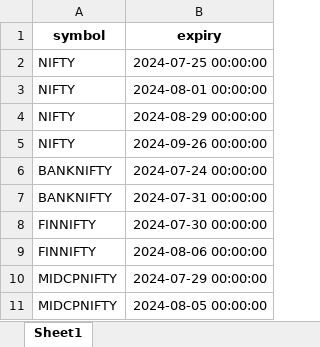
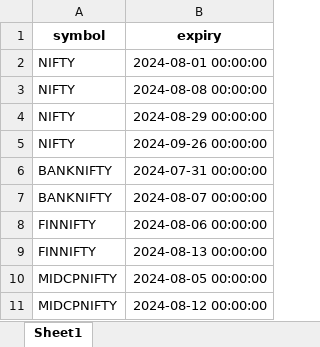
Before and after one commit to vipularathi/data_analytics_backend, an Excel workbook: symbols.xlsx, sheet Sheet1, drawn as a sheet; values as stored, in another font and other column widths than the file's, no borders; removed rows and columns are numbered as before the commit, all else as after; the diff names each change by its address in the sheet, - before the commit and + after, or states it on an @@ line.

```diff
--- a/symbols.xlsx (sheet Sheet1)
+++ b/symbols.xlsx (sheet Sheet1)
-row 2: NIFTY | 2024-07-25 00:00:00
+row 3: NIFTY | 2024-08-08 00:00:00
-row 6: BANKNIFTY | 2024-07-24 00:00:00
-row 8: FINNIFTY | 2024-07-30 00:00:00
+row 7: BANKNIFTY | 2024-08-07 00:00:00
-row 10: MIDCPNIFTY | 2024-07-29 00:00:00
+row 9: FINNIFTY | 2024-08-13 00:00:00
+row 11: MIDCPNIFTY | 2024-08-12 00:00:00
```
Also changed, not shown: 5 other files.
